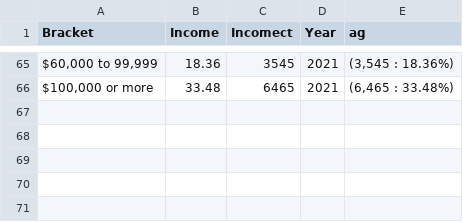
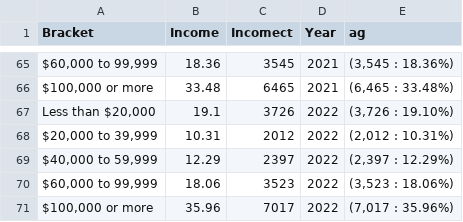
Before and after one commit to evan-tm/cvhouse-test-heroku, a CSV file: data/census/incomeCityDistSimple.csv, drawn as a sheet; only a part is shown, gaps mark what is left out.

```diff
--- a/data/census/incomeCityDistSimple.csv
+++ b/data/census/incomeCityDistSimple.csv
@@ -66 +66,6 @@ Bracket,Income,Incomect,Year,ag
 "$100,000 or more",33.48,6465,2021,"(6,465 : 33.48%)"
+"Less than $20,000",19.1,3726,2022,"(3,726 : 19.10%)"
+"$20,000 to 39,999",10.31,2012,2022,"(2,012 : 10.31%)"
+"$40,000 to 59,999",12.29,2397,2022,"(2,397 : 12.29%)"
+"$60,000 to 99,999",18.06,3523,2022,"(3,523 : 18.06%)"
+"$100,000 or more",35.96,7017,2022,"(7,017 : 35.96%)"
```
Also changed, not shown: data/census/incomeNeighborhoodDistSimple.csv.
